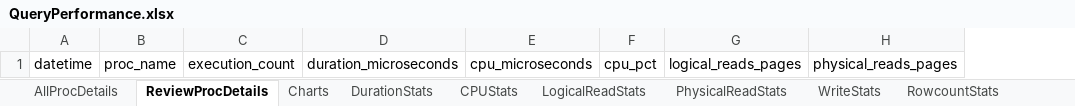
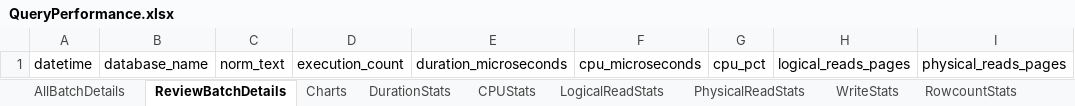
Before and after one commit to BobbyH49/XELoader, an Excel workbook: QueryPerformance.xlsx, sheet ReviewBatchDetails, drawn as a sheet; only a part is shown; values as stored, in another font and other column widths than the file's, no borders; table styles not drawn; removed rows and columns are numbered as before the commit, all else as after; the diff names each change by its address in the sheet, - before the commit and + after, or states it on an @@ line.

```diff
--- a/QueryPerformance.xlsx (sheet ReviewBatchDetails)
+++ b/QueryPerformance.xlsx (sheet ReviewBatchDetails)
-sheet tab: AllProcDetails
+sheet tab: AllBatchDetails
-sheet tab: ReviewProcDetails
+sheet tab: ReviewBatchDetails
-column B, row 1: proc_name
+column B, row 1: database_name
+column C, row 1: norm_text
```
Also changed, not shown: sheet AllBatchDetails, sheet RowcountStats, sheet CPUStats, sheet LogicalReadStats, sheet PhysicalReadStats, sheet WriteStats, 1 more sheet, charts or pictures, 5 other files.
